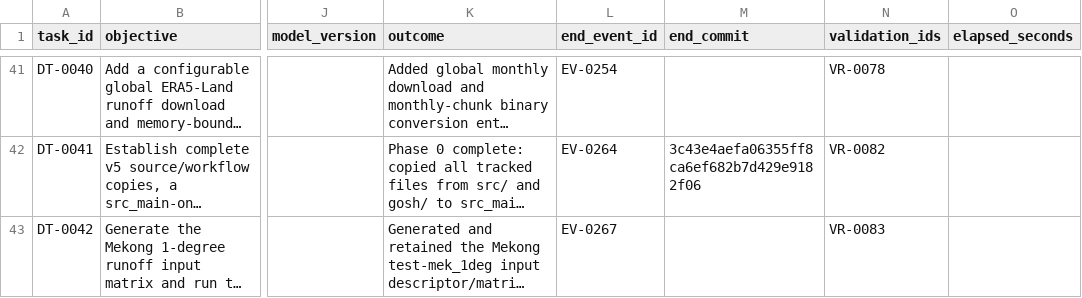
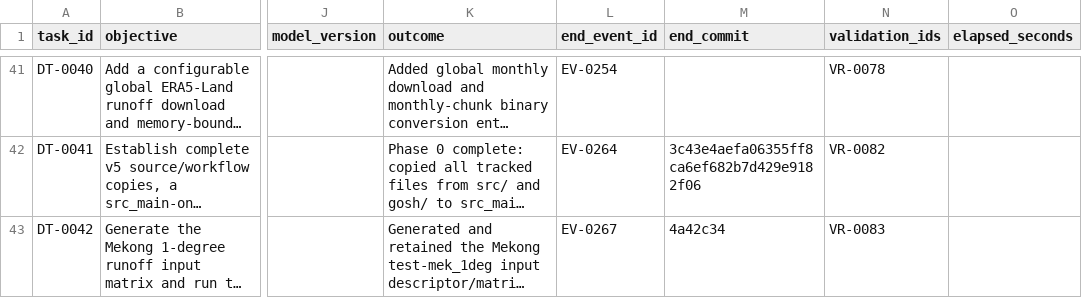
Before and after one commit to global-hydrodynamics/CaMa-Flood_v4, a CSV file: research/development_tasks.csv, drawn as a sheet; only a part is shown, gaps mark what is left out; long unchanged cells end in …; the diff names each change by its address in the sheet, - before the commit and + after, or states it on an @@ line.

Commit message:
Link Phase 1 record to implementation commit

```diff
--- a/research/development_tasks.csv
+++ b/research/development_tasks.csv
-M43 (end_commit): (empty)
+M43 (end_commit): 4a42c34
```
